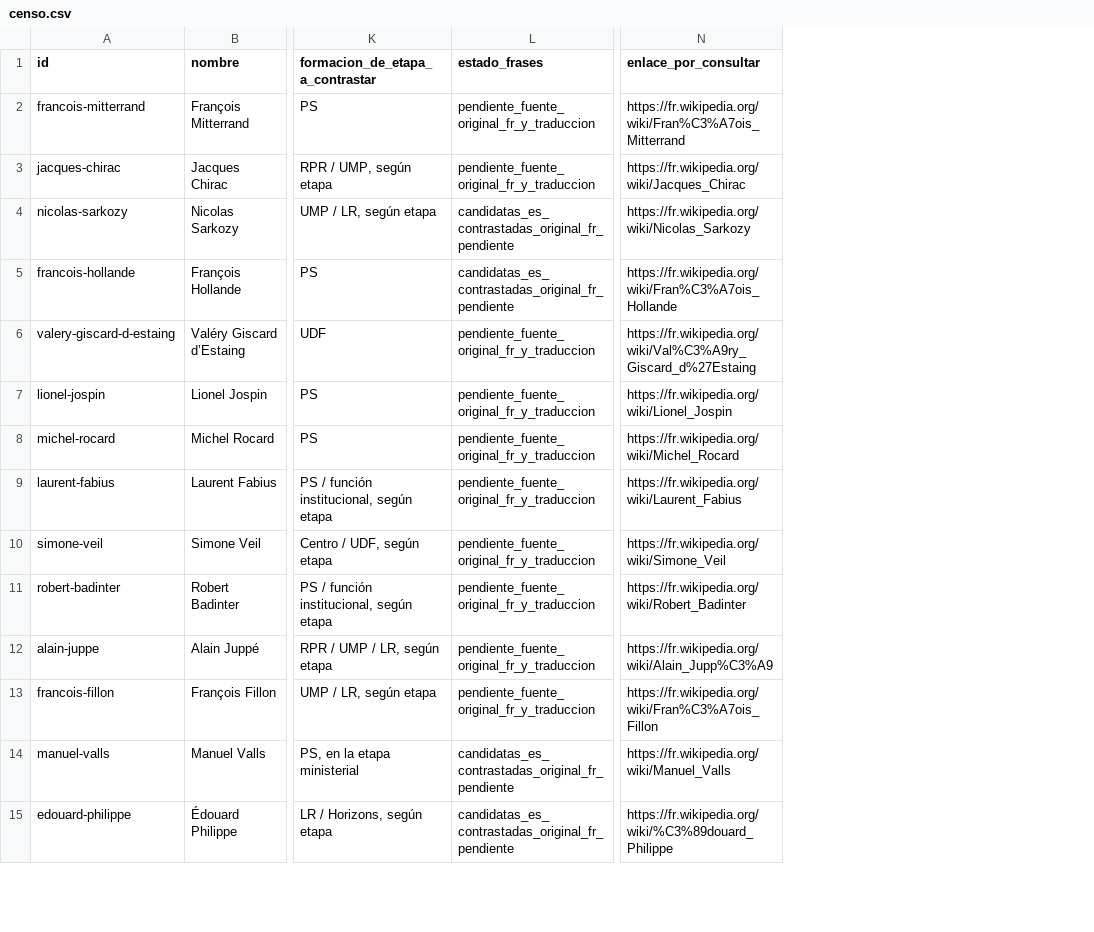
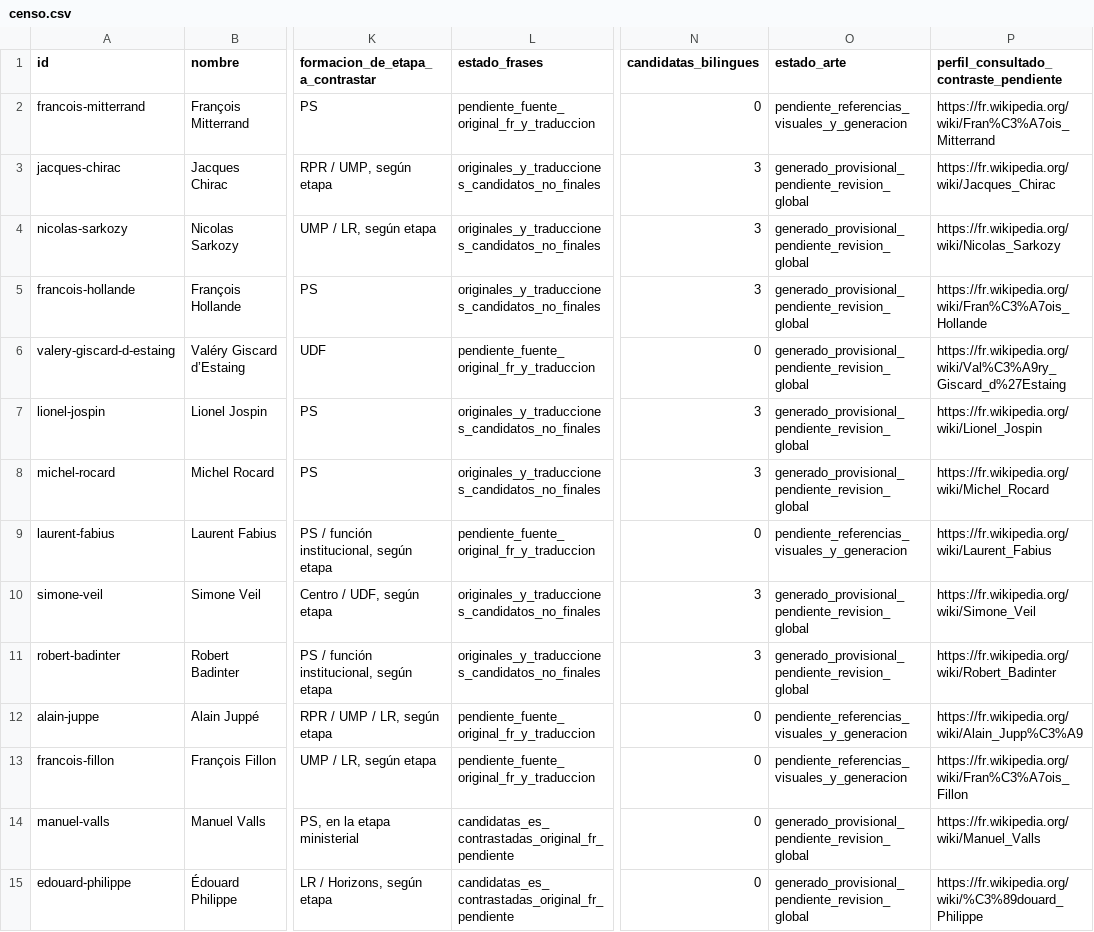
Before and after one commit to DoomsGarden/Hemicycle, a CSV file: _dev/expansions/francia/censo.csv, drawn as a sheet; only a part is shown, gaps mark what is left out; addresses are those after the commit; the diff covers the shown part only; the diff names each change by its address in the sheet, - before the commit and + after, or states it on an @@ line.

```diff
--- a/_dev/expansions/francia/censo.csv
+++ b/_dev/expansions/francia/censo.csv
+column N (candidatas_bilingues), rows 2-15: 0 | 3 | 3 | 3 | 0 | 3 | 3 | 0 | 3 | 3 | 0 | 0 | 0 | 0
+column O (estado_arte), rows 2-15: pendiente_referencias_visuales_y_generacion | generado_provisional_pendiente_revision_global | generado_provisional_pendiente_revision_global | generado_provisional_pendiente_revision_global | generado_provisional_pendiente_revision_global | generado_provisional_pendiente_revision_global | generado_provisional_pendiente_revision_global | pendiente_referencias_visuales_y_generacion | generado_provisional_pendiente_revision_global | generado_provisional_pendiente_revision_global | pendiente_referencias_visuales_y_generacion | pendiente_referencias_visuales_y_generacion | generado_provisional_pendiente_revision_global | generado_provisional_pendiente_revision_global
-P1: enlace_por_consultar
+P1: perfil_consultado_contraste_pendiente
-L3 (estado_frases): pendiente_fuente_original_fr_y_traduccion
+L3 (estado_frases): originales_y_traducciones_candidatos_no_finales
-L4:L5 (estado_frases): candidatas_es_contrastadas_original_fr_pendiente
+L4:L5 (estado_frases): originales_y_traducciones_candidatos_no_finales
-L7:L8 (estado_frases): pendiente_fuente_original_fr_y_traduccion
+L7:L8 (estado_frases): originales_y_traducciones_candidatos_no_finales
-L10:L11 (estado_frases): pendiente_fuente_original_fr_y_traduccion
+L10:L11 (estado_frases): originales_y_traducciones_candidatos_no_finales
```
Also changed, not shown: 10 edited cells elsewhere in this file, 27 other files.
